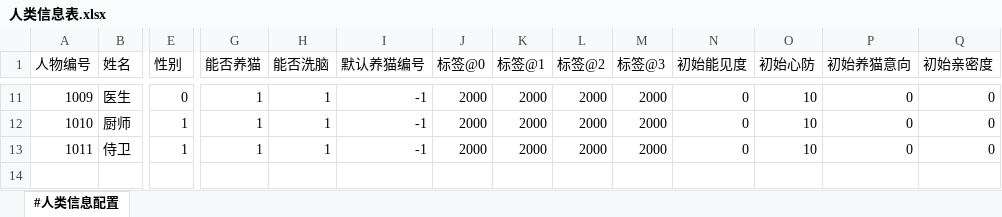
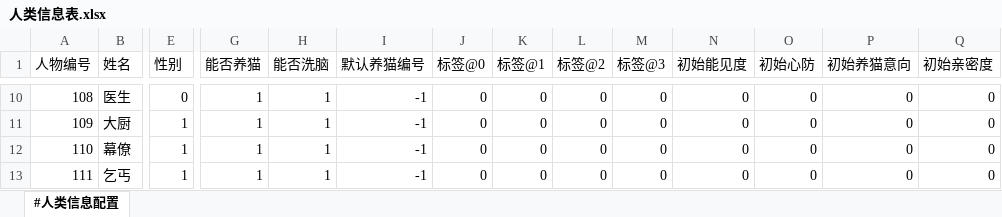
Before and after one commit to RadiumLZhang/Free-Casonry, an Excel workbook: ExcelConfig/pbjson/excel/人类信息表.xlsx, sheet #人类信息配置, drawn as a sheet; only a part is shown, gaps mark what is left out; values as stored, in another font and other column widths than the file's, no cell formats; addresses are those after the commit; rows hold the shown columns only; the diff covers the shown part only; the diff names each change by its address in the sheet, - before the commit and + after, or states it on an @@ line.

```diff
--- a/ExcelConfig/pbjson/excel/人类信息表.xlsx (sheet #人类信息配置)
+++ b/ExcelConfig/pbjson/excel/人类信息表.xlsx (sheet #人类信息配置)
-A10 (人物编号): 1009
+A10 (人物编号): 108
-J10:J12 (标签@0): 2000
+J10:J12 (标签@0): 0
-K10:K12 (标签@1): 2000
+K10:K12 (标签@1): 0
-L10:L12 (标签@2): 2000
+L10:L12 (标签@2): 0
-M10:M12 (标签@3): 2000
+M10:M12 (标签@3): 0
-O10:O12 (初始心防): 10
+O10:O12 (初始心防): 0
-A11 (人物编号): 1010
+A11 (人物编号): 109
-B11 (姓名): 厨师
+B11 (姓名): 大厨
-A12 (人物编号): 1011
+A12 (人物编号): 110
-B12 (姓名): 侍卫
+B12 (姓名): 幕僚
+row 13: 111 | 乞丐 | 1 | 1 | 1 | -1 | 0 | 0 | 0 | 0 | 0 | 0 | 0 | 0
```
Also changed, not shown: 3 added rows, 4 removed rows and 31 edited cells elsewhere in this sheet, cell formats, ExcelConfig/pbjson/excel/猫咪信息表.xlsx.
